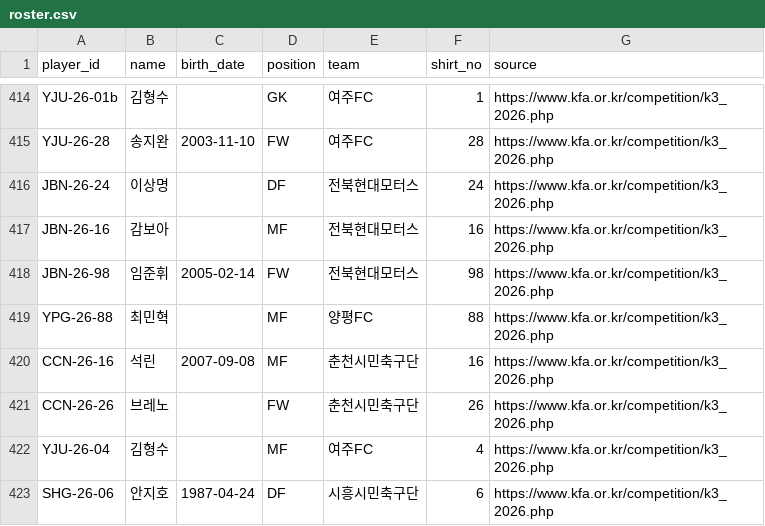
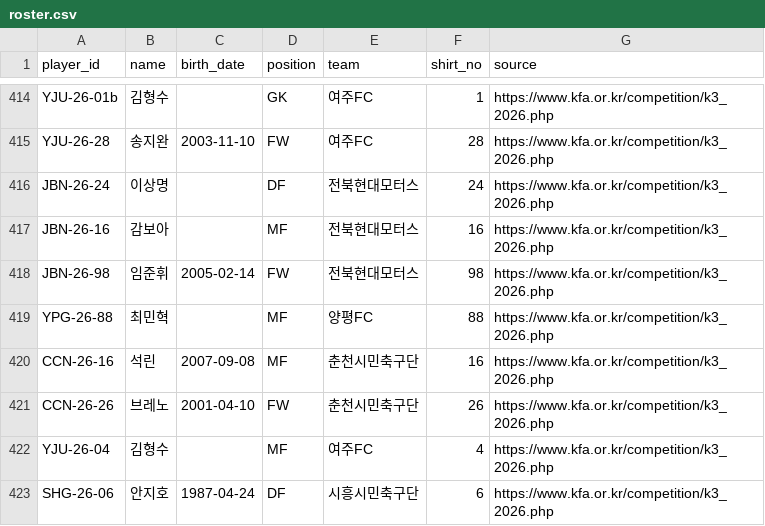
Before and after one commit to Kang-Hoon/kleaguestats, a CSV file: football-records/data/roster.csv, drawn as a sheet; only a part is shown, gaps mark what is left out.

```diff
--- a/football-records/data/roster.csv
+++ b/football-records/data/roster.csv
@@ -420,3 +420,3 @@ YPG-26-88,최민혁,,MF,양평FC,88,https://www.kfa.or.kr/competition/k3_2026.ph
 CCN-26-16,석린,2007-09-08,MF,춘천시민축구단,16,https://www.kfa.or.kr/competition/k3_2026.php
-CCN-26-26,브레노,,FW,춘천시민축구단,26,https://www.kfa.or.kr/competition/k3_2026.php
+CCN-26-26,브레노,2001-04-10,FW,춘천시민축구단,26,https://www.kfa.or.kr/competition/k3_2026.php
 YJU-26-04,김형수,,MF,여주FC,4,https://www.kfa.or.kr/competition/k3_2026.php
```
